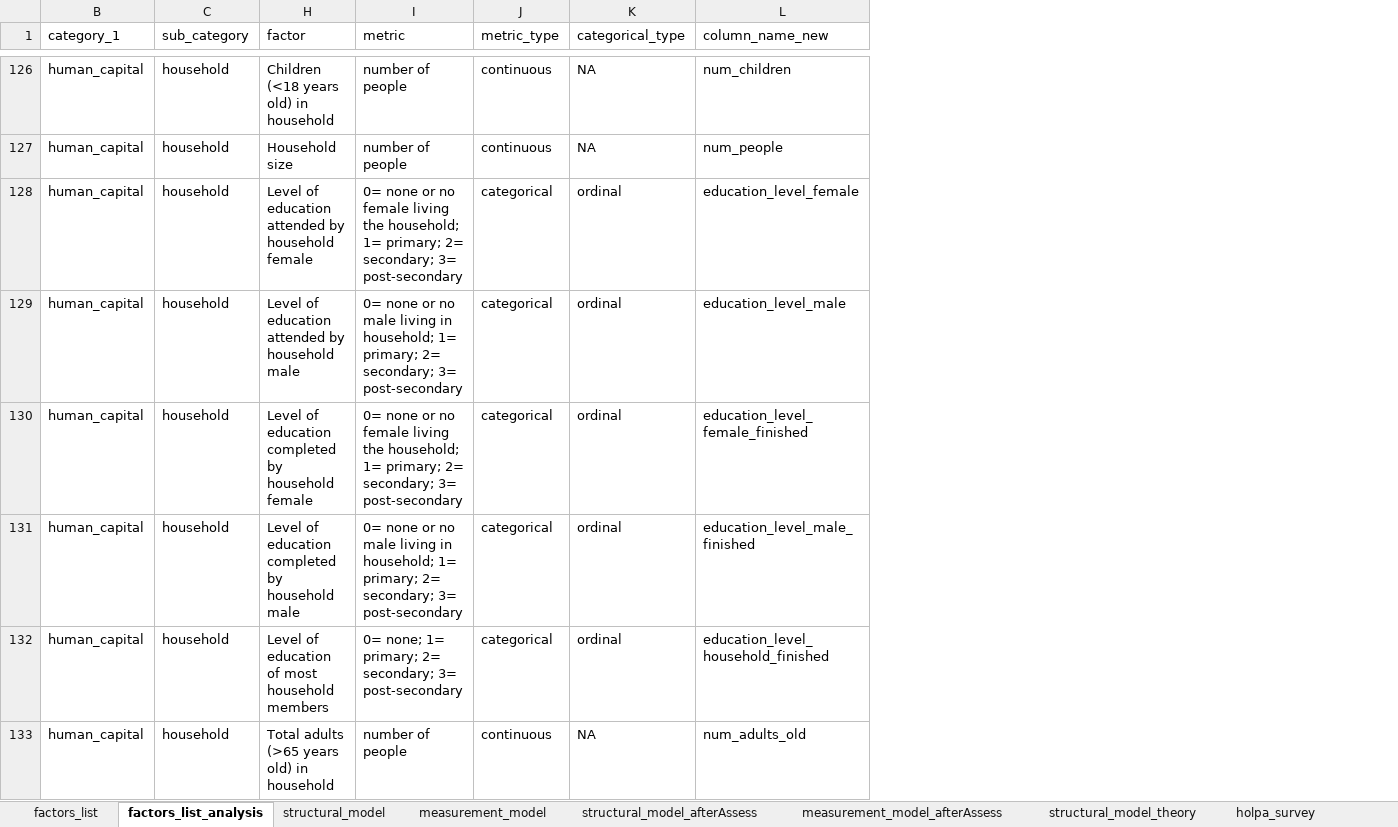
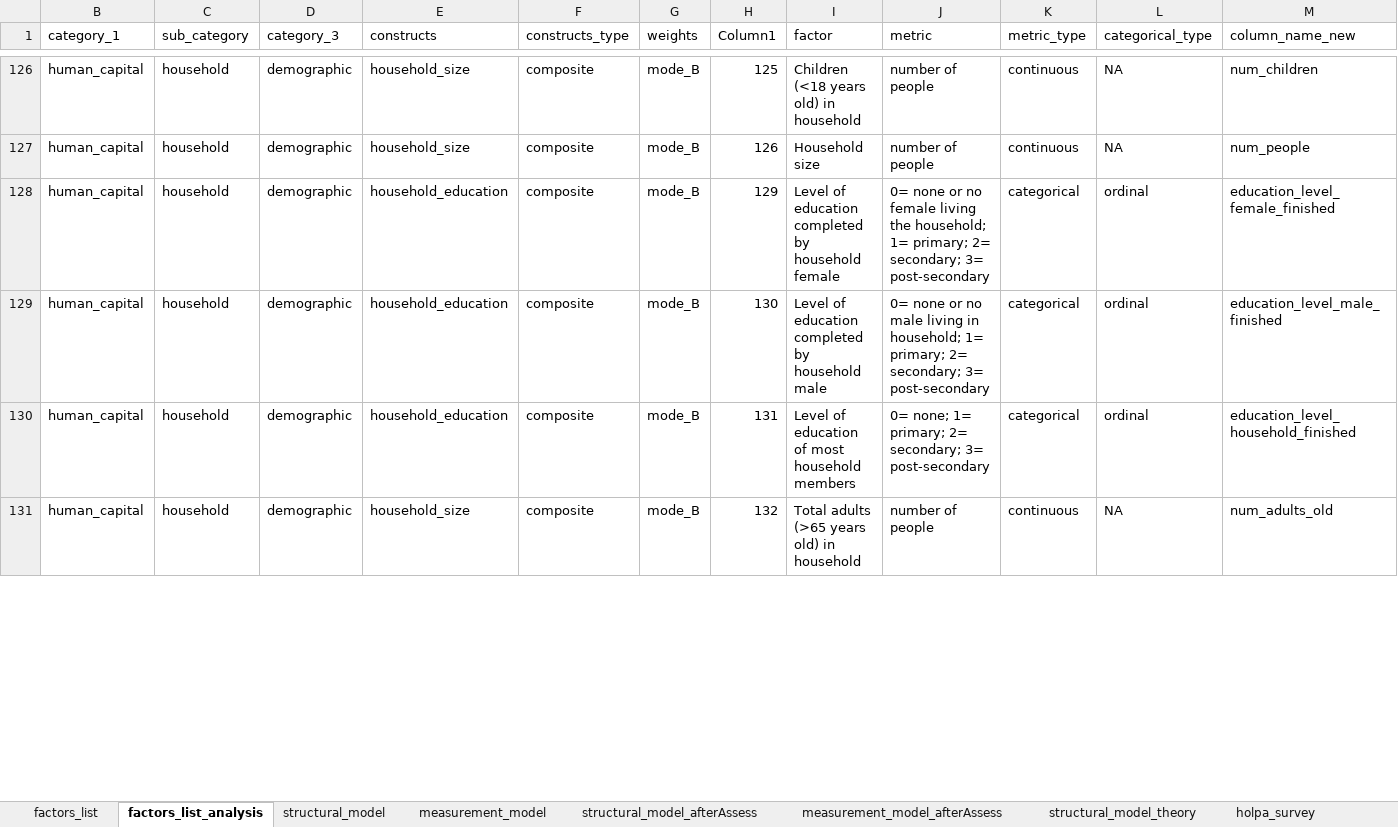
Before and after one commit to andreacsanchezb10/HOLPA_factors_influencing_adoption_dfs, an Excel workbook: factors_list.pruebaNEW.xlsx, sheet factors_list_analysis, drawn as a sheet; only a part is shown, gaps mark what is left out; values as stored, in another font and other column widths than the file's, no cell formats; table styles not drawn; removed rows and columns are numbered as before the commit, all else as after; rows hold the shown columns only; the diff covers the shown part only; the diff names each change by its address in the sheet, - before the commit and + after, or states it on an @@ line.

```diff
--- a/factors_list.pruebaNEW.xlsx (sheet factors_list_analysis)
+++ b/factors_list.pruebaNEW.xlsx (sheet factors_list_analysis)
@@ column D (category_3) unhidden, rows 126-131: all demographic @@
@@ column E (constructs) unhidden, rows 126-131: household_size | household_size | household_education | household_education | household_education | household_size @@
@@ column F (constructs_type) unhidden, rows 126-131: all composite @@
@@ column G (weights) unhidden, rows 126-131: all mode_B @@
+column H (Column1), rows 126-131: 125 | 126 | 129 | 130 | 131 | 132
-row 128: human_capital | household | Level of education attended by household female | 0= none or no female living the household; 1= primary; 2= secondary; 3= post-secondary | categorical | ordinal | education_level_female
-row 129: human_capital | household | Level of education attended by household male | 0= none or no male living in household; 1= primary; 2= secondary; 3= post-secondary | categorical | ordinal | education_level_male
```
Also changed, not shown: 3 removed rows and 42 edited cells elsewhere in this sheet, sheet factors_all, sheet factors_list, sheet measurement_model_afterAssess, sheet structural_model_afterAssess, cell formats, hidden cells, 1 other file.
